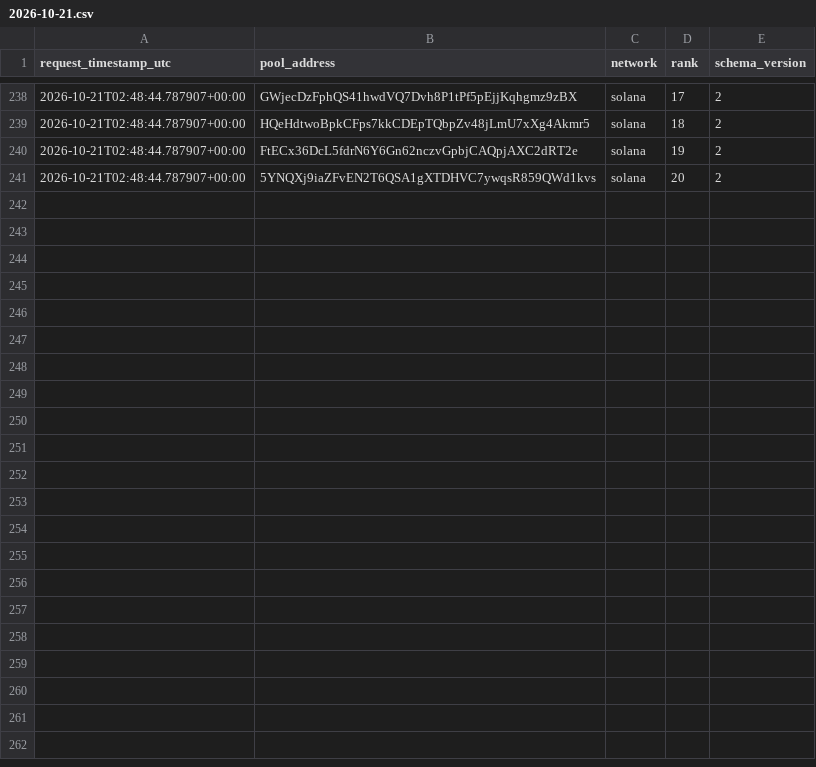
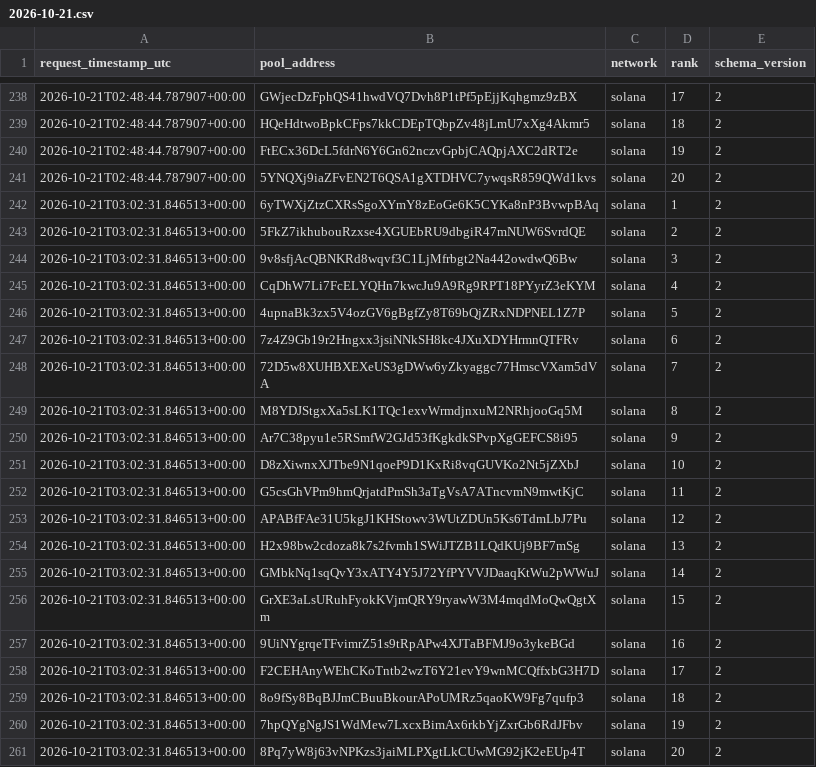
Before and after one commit to TheoooBa/Solana-Memecoin-Analysis, a CSV file: raw/new_pool_ranks/2026-10-21.csv, drawn as a sheet; only a part is shown, gaps mark what is left out.

```diff
--- a/raw/new_pool_ranks/2026-10-21.csv
+++ b/raw/new_pool_ranks/2026-10-21.csv
@@ -241 +241,21 @@ request_timestamp_utc,pool_address,network,rank,schema_version
 2026-10-21T02:48:44.787907+00:00,5YNQXj9iaZFvEN2T6QSA1gXTDHVC7ywqsR859QWd1kvs,solana,20,2
+2026-10-21T03:02:31.846513+00:00,6yTWXjZtzCXRsSgoXYmY8zEoGe6K5CYKa8nP3BvwpBAq,solana,1,2
+2026-10-21T03:02:31.846513+00:00,5FkZ7ikhubouRzxse4XGUEbRU9dbgiR47mNUW6SvrdQE,solana,2,2
+2026-10-21T03:02:31.846513+00:00,9v8sfjAcQBNKRd8wqvf3C1LjMfrbgt2Na442owdwQ6Bw,solana,3,2
+2026-10-21T03:02:31.846513+00:00,CqDhW7Li7FcELYQHn7kwcJu9A9Rg9RPT18PYyrZ3eKYM,solana,4,2
+2026-10-21T03:02:31.846513+00:00,4upnaBk3zx5V4ozGV6gBgfZy8T69bQjZRxNDPNEL1Z7P,solana,5,2
+2026-10-21T03:02:31.846513+00:00,7z4Z9Gb19r2Hngxx3jsiNNkSH8kc4JXuXDYHrmnQTFRv,solana,6,2
+2026-10-21T03:02:31.846513+00:00,72D5w8XUHBXEXeUS3gDWw6yZkyaggc77HmscVXam5dVA,solana,7,2
+2026-10-21T03:02:31.846513+00:00,M8YDJStgxXa5sLK1TQc1exvWrmdjnxuM2NRhjooGq5M,solana,8,2
+2026-10-21T03:02:31.846513+00:00,Ar7C38pyu1e5RSmfW2GJd53fKgkdkSPvpXgGEFCS8i95,solana,9,2
+2026-10-21T03:02:31.846513+00:00,D8zXiwnxXJTbe9N1qoeP9D1KxRi8vqGUVKo2Nt5jZXbJ,solana,10,2
+2026-10-21T03:02:31.846513+00:00,G5csGhVPm9hmQrjatdPmSh3aTgVsA7ATncvmN9mwtKjC,solana,11,2
+2026-10-21T03:02:31.846513+00:00,APABfFAe31U5kgJ1KHStowv3WUtZDUn5Ks6TdmLbJ7Pu,solana,12,2
+2026-10-21T03:02:31.846513+00:00,H2x98bw2cdoza8k7s2fvmh1SWiJTZB1LQdKUj9BF7mSg,solana,13,2
+2026-10-21T03:02:31.846513+00:00,GMbkNq1sqQvY3xATY4Y5J72YfPYVVJDaaqKtWu2pWWuJ,solana,14,2
+2026-10-21T03:02:31.846513+00:00,GrXE3aLsURuhFyokKVjmQRY9ryawW3M4mqdMoQwQgtXm,solana,15,2
+2026-10-21T03:02:31.846513+00:00,9UiNYgrqeTFvimrZ51s9tRpAPw4XJTaBFMJ9o3ykeBGd,solana,16,2
+2026-10-21T03:02:31.846513+00:00,F2CEHAnyWEhCKoTntb2wzT6Y21evY9wnMCQffxbG3H7D,solana,17,2
+2026-10-21T03:02:31.846513+00:00,8o9fSy8BqBJJmCBuuBkourAPoUMRz5qaoKW9Fg7qufp3,solana,18,2
+2026-10-21T03:02:31.846513+00:00,7hpQYgNgJS1WdMew7LxcxBimAx6rkbYjZxrGb6RdJFbv,solana,19,2
+2026-10-21T03:02:31.846513+00:00,8Pq7yW8j63vNPKzs3jaiMLPXgtLkCUwMG92jK2eEUp4T,solana,20,2
```
Also changed, not shown: logs/runs/2026-10-21.csv, raw/pool_registry/2026-10-21.csv, 4 other files.
